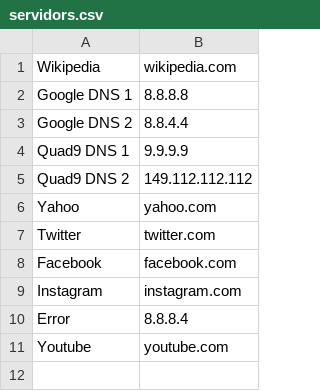
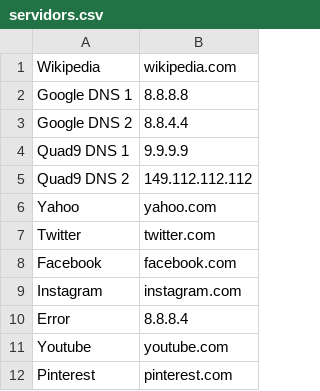
Before and after one commit to linuxman/python-ping, a CSV file: servidors.csv, drawn as a sheet; the diff names each change by its address in the sheet, - before the commit and + after, or states it on an @@ line.

Commit message:
First commit

```diff
--- a/servidors.csv
+++ b/servidors.csv
+row 12: Pinterest | pinterest.com
```
